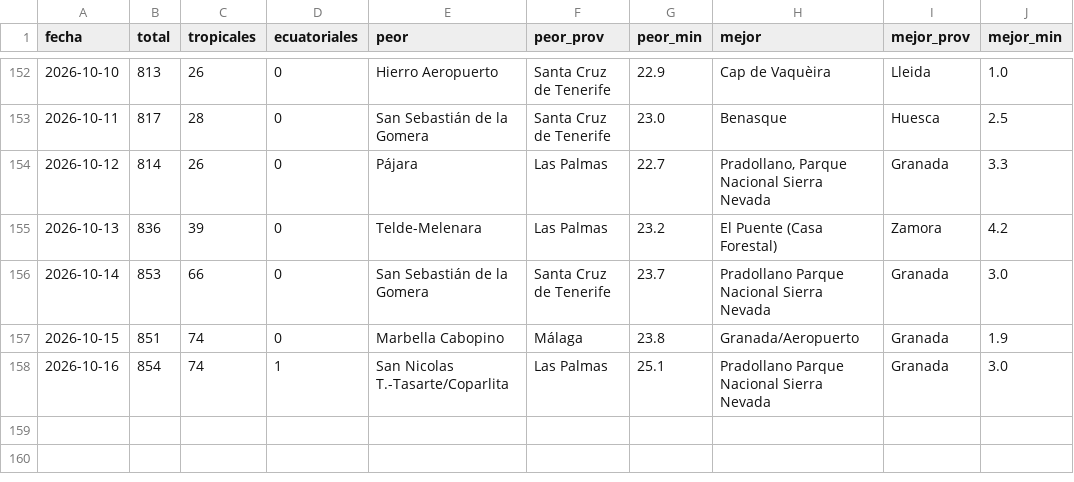
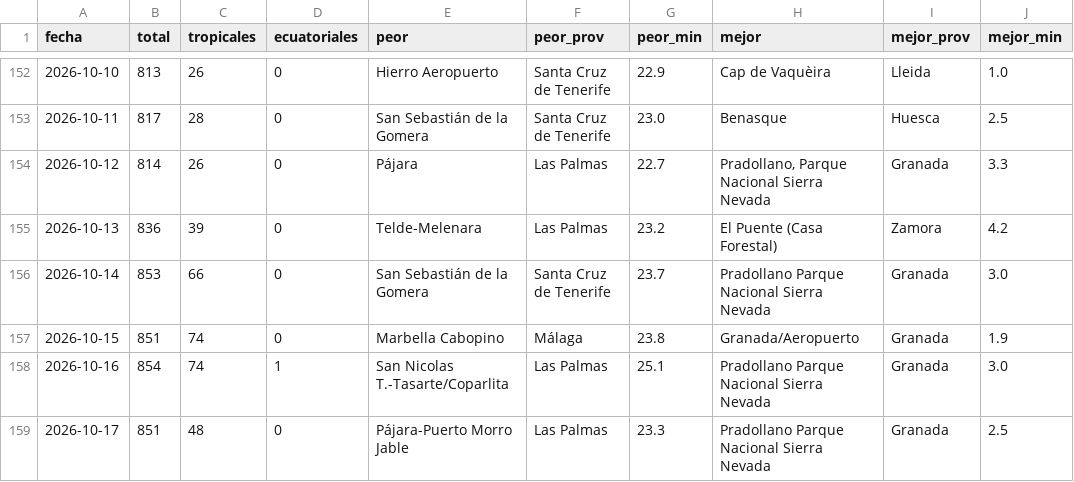
Before and after one commit to prestigyo/refugio-climatico, a CSV file: docs/parte/historial.csv, drawn as a sheet; only a part is shown, gaps mark what is left out; the diff names each change by its address in the sheet, - before the commit and + after, or states it on an @@ line.

```diff
--- a/docs/parte/historial.csv
+++ b/docs/parte/historial.csv
+row 159: 2026-10-17 | 851 | 48 | 0 | Pájara-Puerto Morro Jable | Las Palmas | 23.3 | Pradollano Parque Nacional Sierra Nevada | Granada | 2.5
```
Also changed, not shown: 6 other files.
